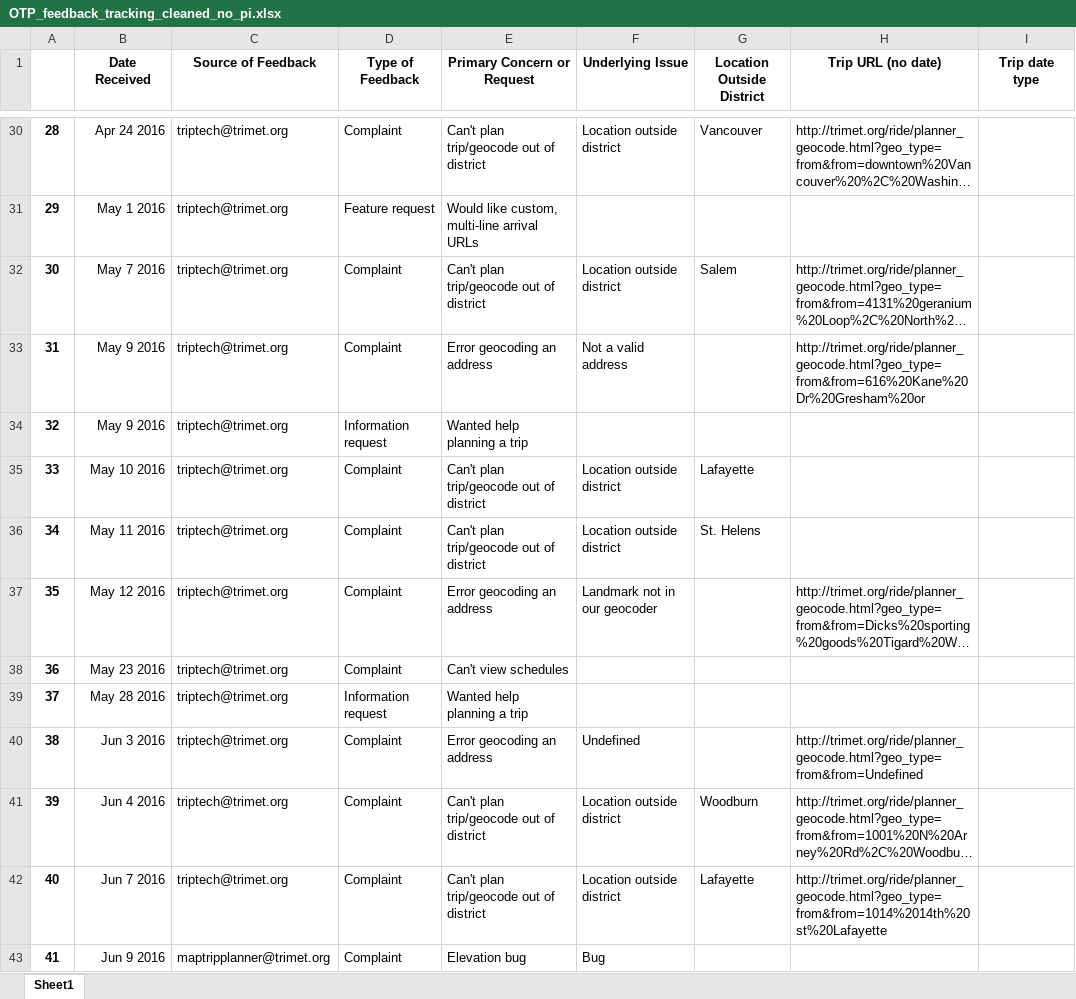
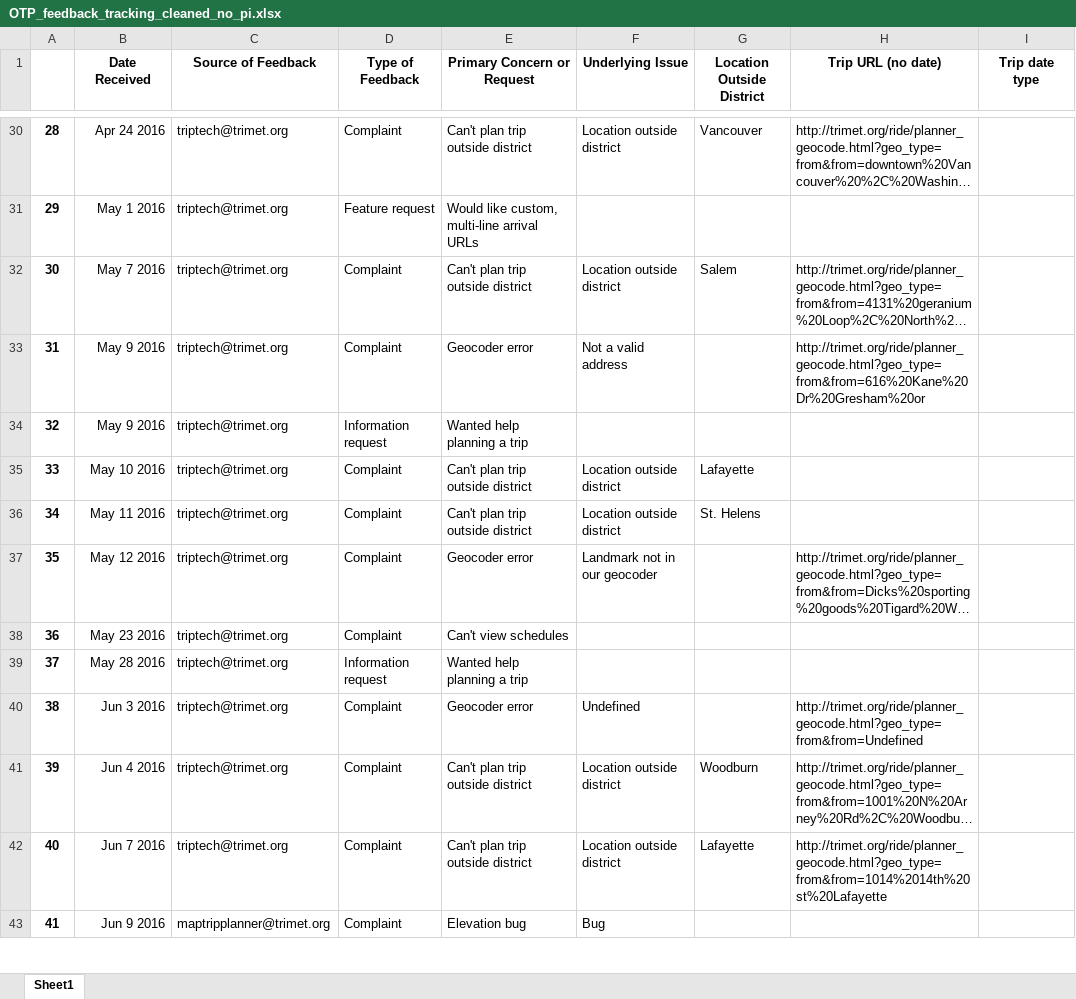
Before and after one commit to ttlin1/MOD_Dashboard, an Excel workbook: xlsx/OTP_feedback_tracking_cleaned_no_pi.xlsx, sheet Sheet1, drawn as a sheet; only a part is shown, gaps mark what is left out; long unchanged cells end in …; values as stored, in another font and other column widths than the file's, no borders; the diff covers the shown part only; the diff names each change by its address in the sheet, - before the commit and + after, or states it on an @@ line.

```diff
--- a/xlsx/OTP_feedback_tracking_cleaned_no_pi.xlsx (sheet Sheet1)
+++ b/xlsx/OTP_feedback_tracking_cleaned_no_pi.xlsx (sheet Sheet1)
-E30 (Primary Concern or Request): Can't plan trip/geocode out of district
+E30 (Primary Concern or Request): Can't plan trip outside district
-E32 (Primary Concern or Request): Can't plan trip/geocode out of district
+E32 (Primary Concern or Request): Can't plan trip outside district
-E33 (Primary Concern or Request): Error geocoding an address
+E33 (Primary Concern or Request): Geocoder error
-E35:E36 (Primary Concern or Request): Can't plan trip/geocode out of district
+E35:E36 (Primary Concern or Request): Can't plan trip outside district
-E37 (Primary Concern or Request): Error geocoding an address
+E37 (Primary Concern or Request): Geocoder error
-E40 (Primary Concern or Request): Error geocoding an address
+E40 (Primary Concern or Request): Geocoder error
-E41:E42 (Primary Concern or Request): Can't plan trip/geocode out of district
+E41:E42 (Primary Concern or Request): Can't plan trip outside district
```
Also changed, not shown: 153 edited cells elsewhere in this sheet, 4 other files.
